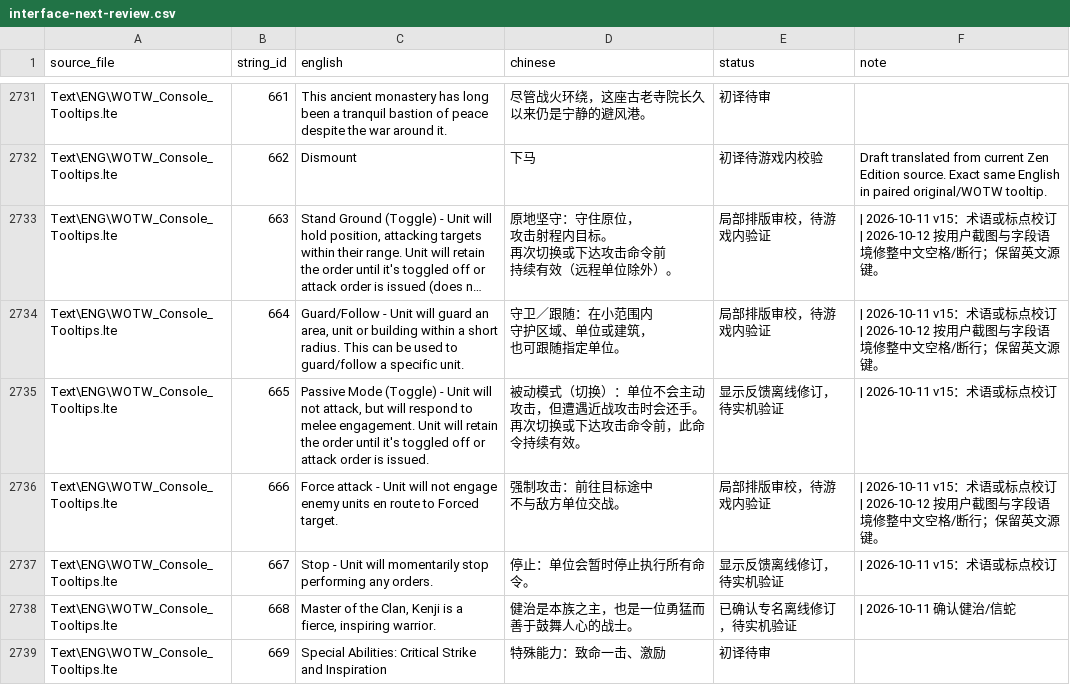
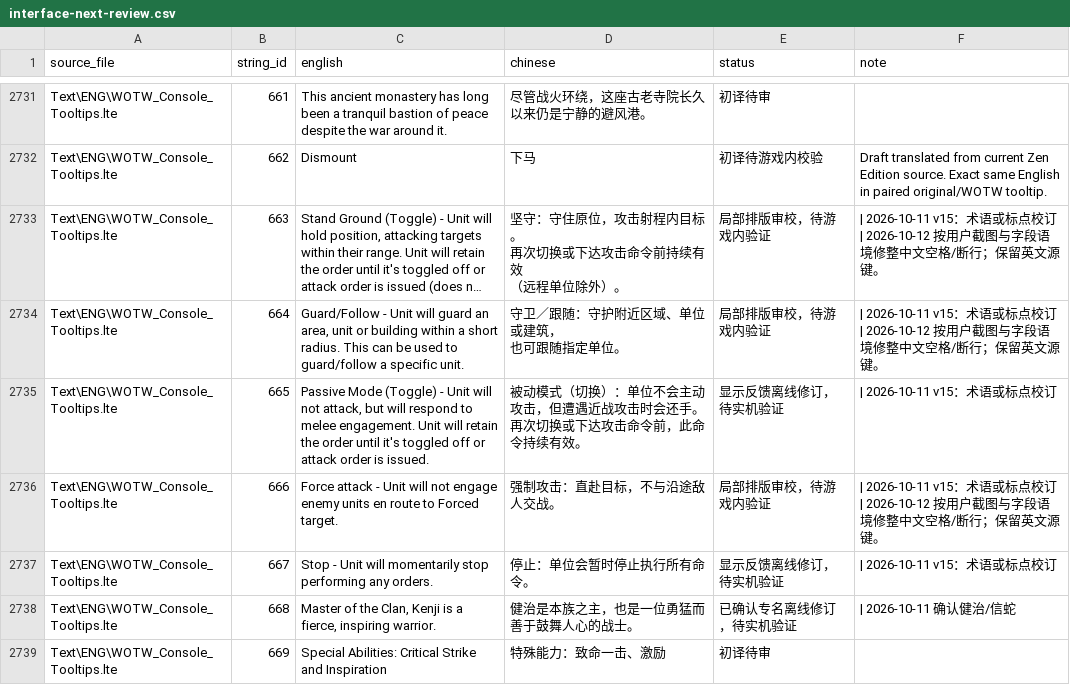
Before and after one commit to Katafractoi/Battle-Realms-ZH, a CSV file: translations/interface-next-review.csv, drawn as a sheet; only a part is shown, gaps mark what is left out; long unchanged cells end in …; ↵ is a line break in a cell; the diff names each change by its address in the sheet, - before the commit and + after, or states it on an @@ line.

```diff
--- a/translations/interface-next-review.csv
+++ b/translations/interface-next-review.csv
-D2733 (chinese): 原地坚守：守住原位， ↵ 攻击射程内目标。 ↵ 再次切换或下达攻击命令前 ↵ 持续有效（远程单位除外）。
+D2733 (chinese): 坚守：守住原位，攻击射程内目标。 ↵ 再次切换或下达攻击命令前持续有效 ↵ （远程单位除外）。
-D2734 (chinese): 守卫／跟随：在小范围内 ↵ 守护区域、单位或建筑， ↵ 也可跟随指定单位。
+D2734 (chinese): 守卫／跟随：守护附近区域、单位或建筑， ↵ 也可跟随指定单位。
-D2736 (chinese): 强制攻击：前往目标途中 ↵ 不与敌方单位交战。
+D2736 (chinese): 强制攻击：直赴目标，不与沿途敌人交战。
```
Also changed, not shown: 1 other file.
